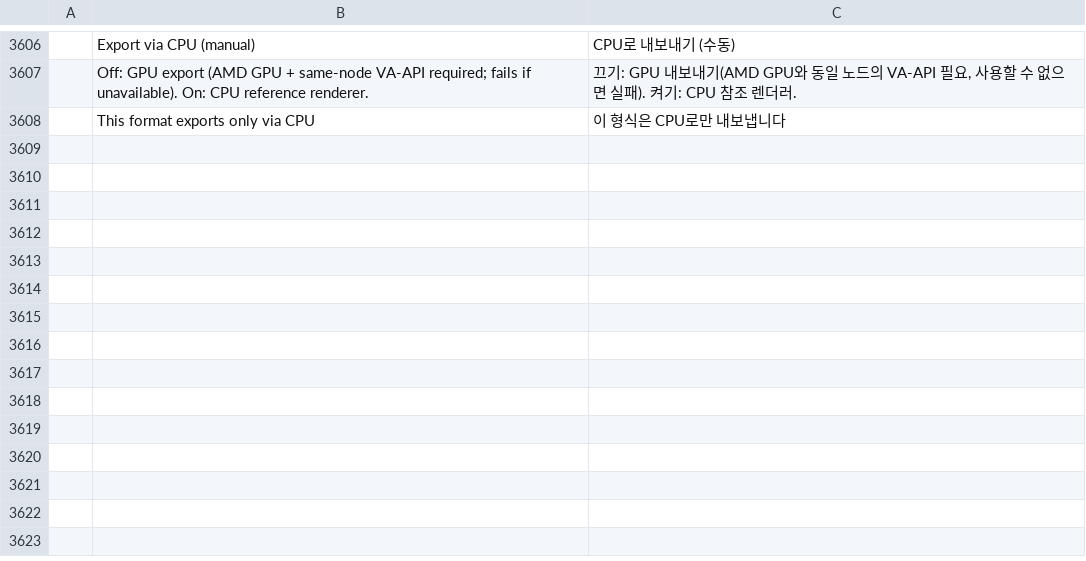
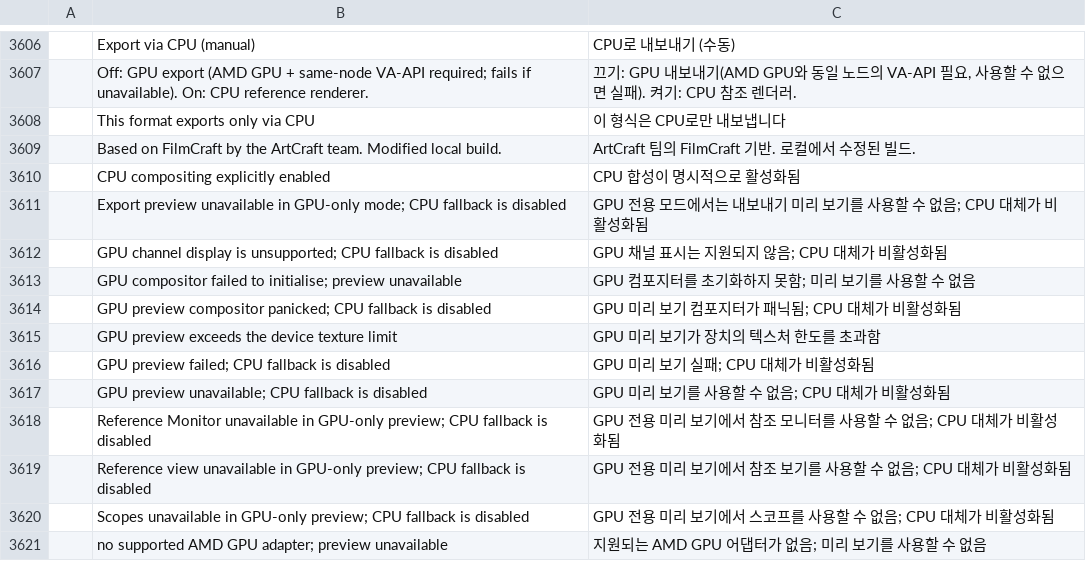
Before and after one commit to Silvazrlq/filmcraft, a TSV file: crates/ui-egui/src/i18n/ko.tsv, drawn as a sheet; only a part is shown, gaps mark what is left out.

Commit message:
ui-egui: translate the new GPU/CPU labels in de, fr, id, it and ko

```diff
--- a/crates/ui-egui/src/i18n/ko.tsv
+++ b/crates/ui-egui/src/i18n/ko.tsv
@@ -3608 +3608,14 @@
 	This format exports only via CPU	이 형식은 CPU로만 내보냅니다
+	Based on FilmCraft by the ArtCraft team. Modified local build.	ArtCraft 팀의 FilmCraft 기반. 로컬에서 수정된 빌드.
+	CPU compositing explicitly enabled	CPU 합성이 명시적으로 활성화됨
+	Export preview unavailable in GPU-only mode; CPU fallback is disabled	GPU 전용 모드에서는 내보내기 미리 보기를 사용할 수 없음; CPU 대체가 비활성화됨
+	GPU channel display is unsupported; CPU fallback is disabled	GPU 채널 표시는 지원되지 않음; CPU 대체가 비활성화됨
+	GPU compositor failed to initialise; preview unavailable	GPU 컴포지터를 초기화하지 못함; 미리 보기를 사용할 수 없음
+	GPU preview compositor panicked; CPU fallback is disabled	GPU 미리 보기 컴포지터가 패닉됨; CPU 대체가 비활성화됨
+	GPU preview exceeds the device texture limit	GPU 미리 보기가 장치의 텍스처 한도를 초과함
+	GPU preview failed; CPU fallback is disabled	GPU 미리 보기 실패; CPU 대체가 비활성화됨
+	GPU preview unavailable; CPU fallback is disabled	GPU 미리 보기를 사용할 수 없음; CPU 대체가 비활성화됨
+	Reference Monitor unavailable in GPU-only preview; CPU fallback is disabled	GPU 전용 미리 보기에서 참조 모니터를 사용할 수 없음; CPU 대체가 비활성화됨
+	Reference view unavailable in GPU-only preview; CPU fallback is disabled	GPU 전용 미리 보기에서 참조 보기를 사용할 수 없음; CPU 대체가 비활성화됨
+	Scopes unavailable in GPU-only preview; CPU fallback is disabled	GPU 전용 미리 보기에서 스코프를 사용할 수 없음; CPU 대체가 비활성화됨
+	no supported AMD GPU adapter; preview unavailable	지원되는 AMD GPU 어댑터가 없음; 미리 보기를 사용할 수 없음
```
Also changed, not shown: crates/ui-egui/src/i18n/de.tsv, crates/ui-egui/src/i18n/fr.tsv, 2 other files.
